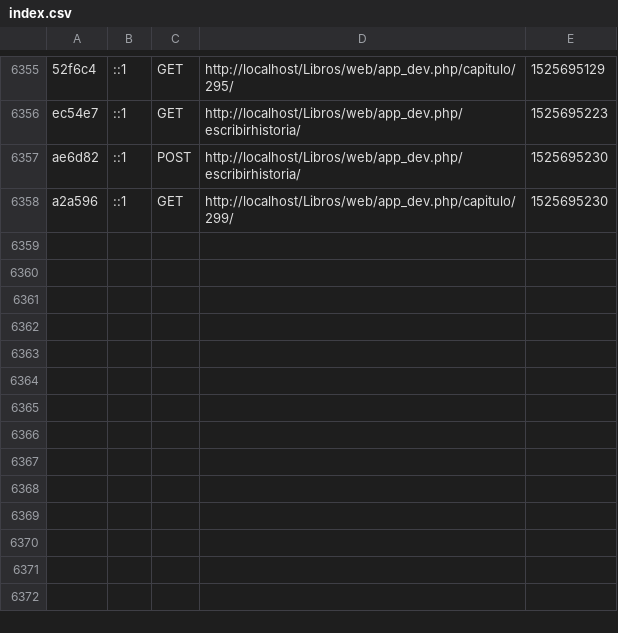
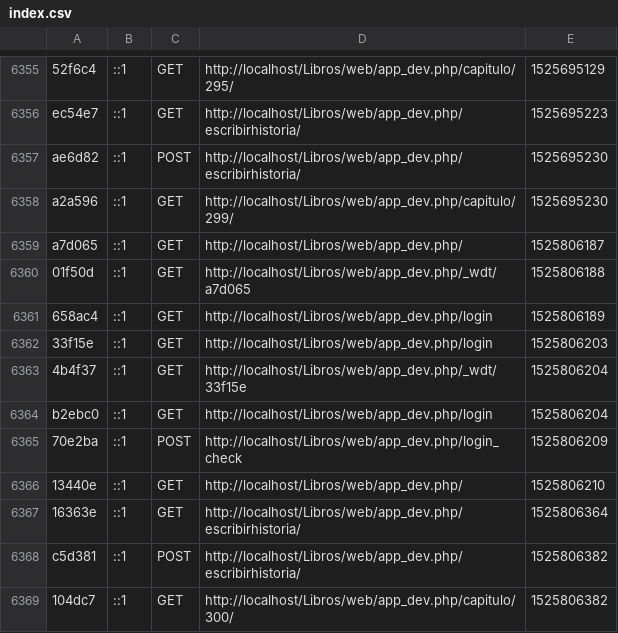
Before and after one commit to ainalm/Libros, a CSV file: app/cache/dev/profiler/index.csv, drawn as a sheet; only a part is shown, gaps mark what is left out.

```diff
--- a/app/cache/dev/profiler/index.csv
+++ b/app/cache/dev/profiler/index.csv
@@ -6358 +6358,12 @@ ae6d82,::1,POST,http://localhost/Libros/web/app_dev.php/escribirhistoria/,152569
 a2a596,::1,GET,http://localhost/Libros/web/app_dev.php/capitulo/299/,1525695230,
+a7d065,::1,GET,http://localhost/Libros/web/app_dev.php/,1525806187,
+01f50d,::1,GET,http://localhost/Libros/web/app_dev.php/_wdt/a7d065,1525806188,
+658ac4,::1,GET,http://localhost/Libros/web/app_dev.php/login,1525806189,
+33f15e,::1,GET,http://localhost/Libros/web/app_dev.php/login,1525806203,
+4b4f37,::1,GET,http://localhost/Libros/web/app_dev.php/_wdt/33f15e,1525806204,
+b2ebc0,::1,GET,http://localhost/Libros/web/app_dev.php/login,1525806204,
+70e2ba,::1,POST,http://localhost/Libros/web/app_dev.php/login_check,1525806209,
+13440e,::1,GET,http://localhost/Libros/web/app_dev.php/,1525806210,
+16363e,::1,GET,http://localhost/Libros/web/app_dev.php/escribirhistoria/,1525806364,
+c5d381,::1,POST,http://localhost/Libros/web/app_dev.php/escribirhistoria/,1525806382,
+104dc7,::1,GET,http://localhost/Libros/web/app_dev.php/capitulo/300/,1525806382,
```
Also changed, not shown: 14 other files.
